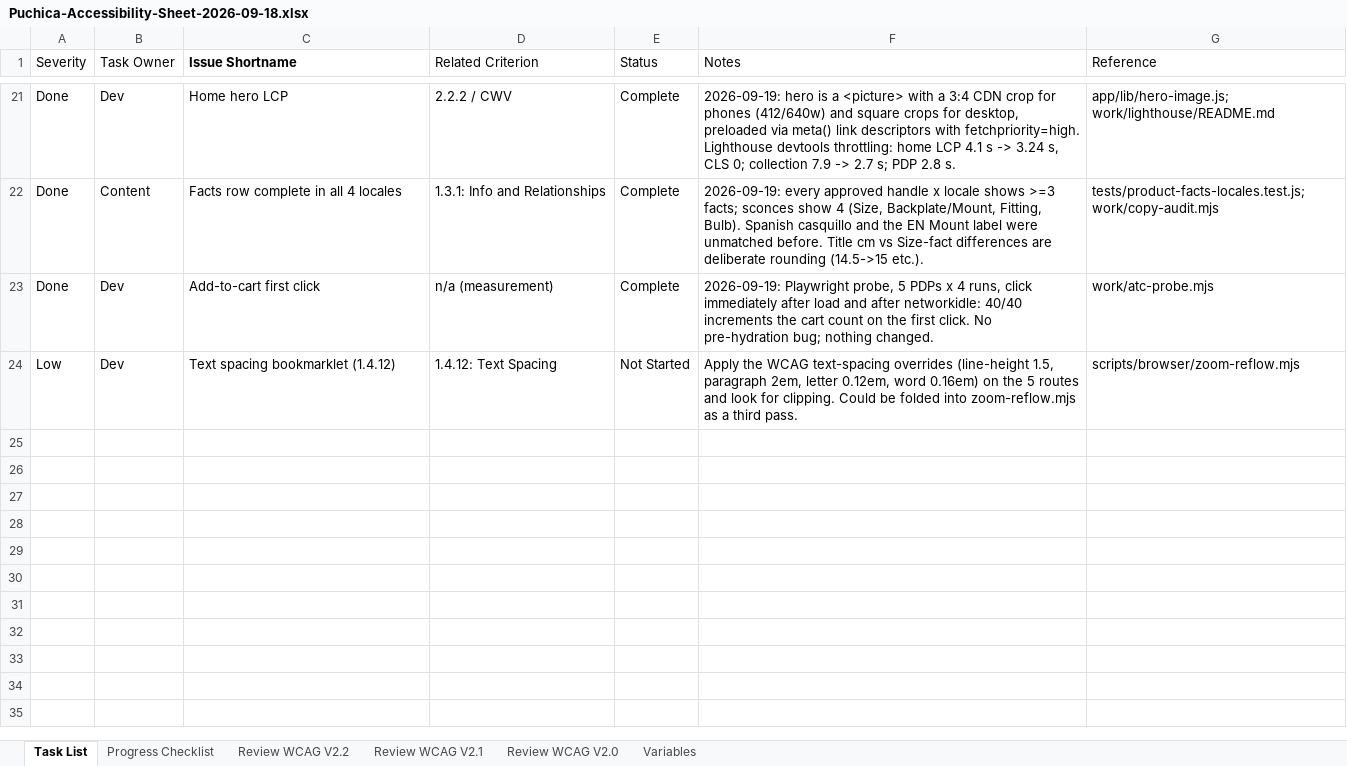
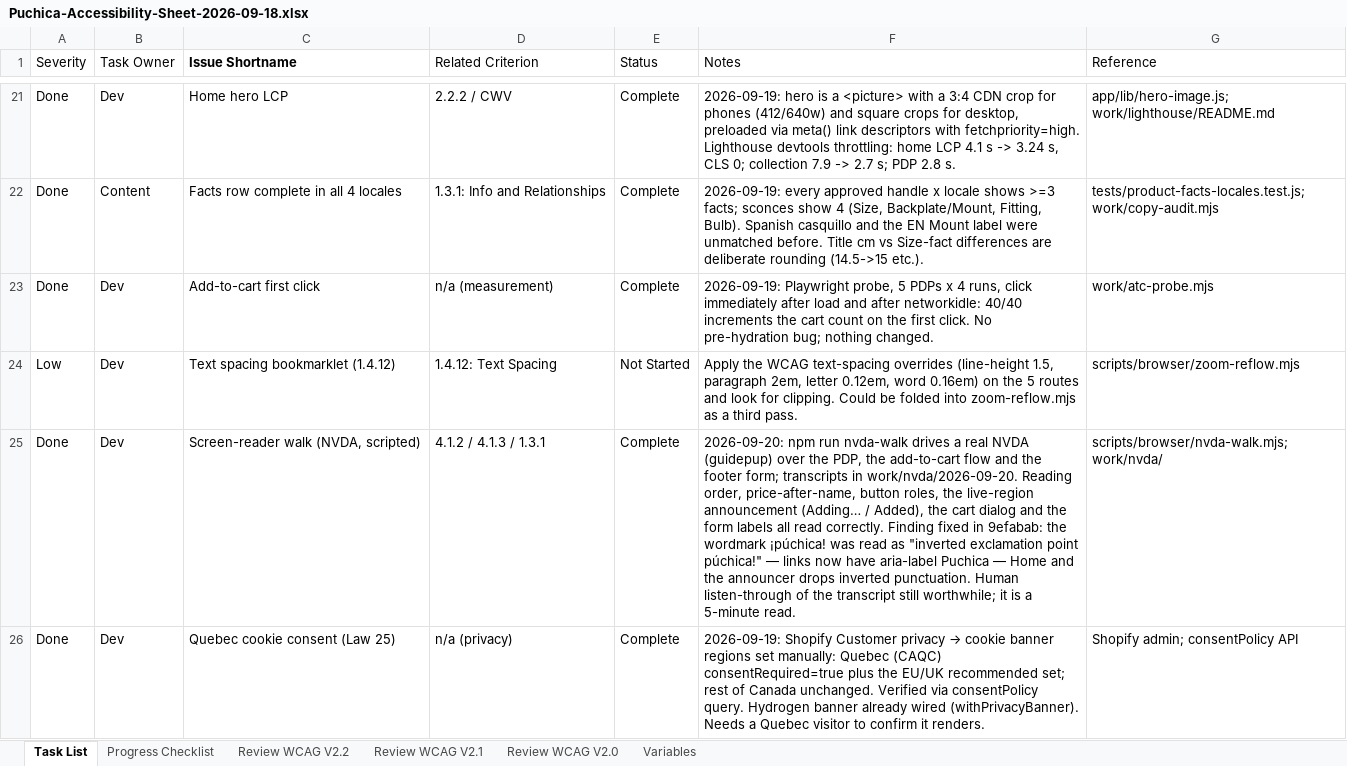
Before and after one commit to dchavez3395/Puchica-hydrogen, an Excel workbook: docs/accessibility/Puchica-Accessibility-Sheet-2026-09-18.xlsx, sheet Task List, drawn as a sheet; only a part is shown, gaps mark what is left out; values as stored, in another font and other column widths than the file's, no borders; table styles not drawn; the diff names each change by its address in the sheet, - before the commit and + after, or states it on an @@ line.

```diff
--- a/docs/accessibility/Puchica-Accessibility-Sheet-2026-09-18.xlsx (sheet Task List)
+++ b/docs/accessibility/Puchica-Accessibility-Sheet-2026-09-18.xlsx (sheet Task List)
+row 25: Done | Dev | Screen-reader walk (NVDA, scripted) | 4.1.2 / 4.1.3 / 1.3.1 | Complete | 2026-09-20: npm run nvda-walk drives a real NVDA (guidepup) over the PDP, the add-to-cart flow and the footer form; transcripts in work/nvda/2026-09-20. Reading order, price-after-name, button roles, the live-region announcement (Adding… / Added), the cart dialog and the form labels all read correctly. Finding fixed in 9efabab: the wordmark ¡púchica! was read as "inverted exclamation point púchica!" — links now have aria-label Puchica — Home and the announcer drops inverted punctuation. Human listen-through of the transcript still worthwhile; it is a 5-minute read. | scripts/browser/nvda-walk.mjs; work/nvda/
+row 26: Done | Dev | Quebec cookie consent (Law 25) | n/a (privacy) | Complete | 2026-09-19: Shopify Customer privacy → cookie banner regions set manually: Quebec (CAQC) consentRequired=true plus the EU/UK recommended set; rest of Canada unchanged. Verified via consentPolicy query. Hydrogen banner already wired (withPrivacyBanner). Needs a Quebec visitor to confirm it renders. | Shopify admin; consentPolicy API
```
Also changed, not shown: sheet Progress Checklist, 1 other file.
